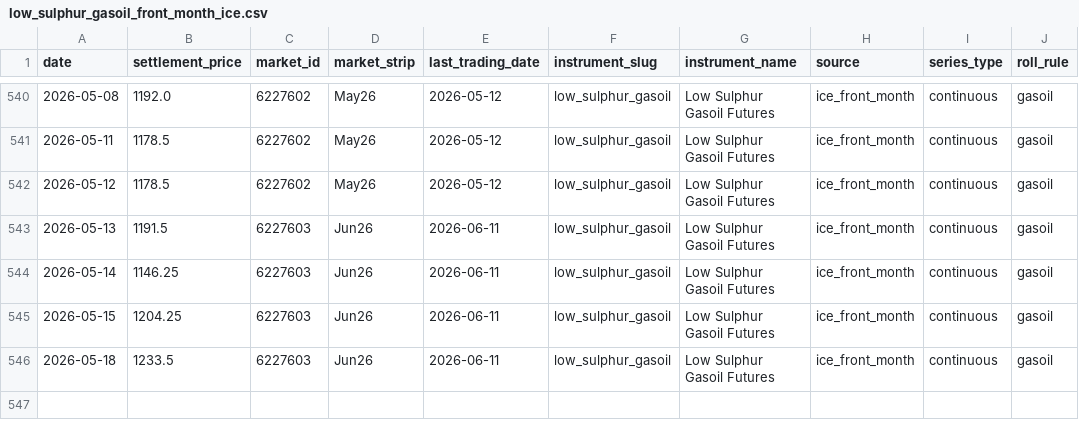
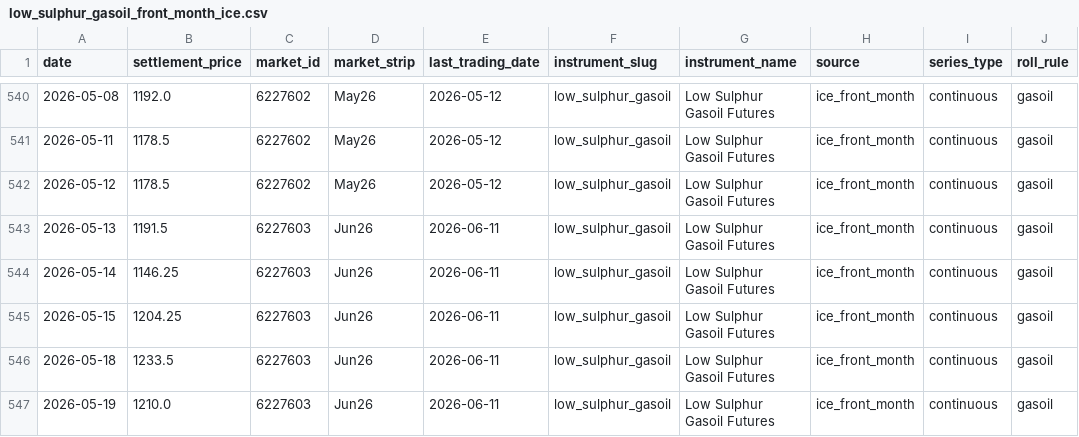
Before and after one commit to em-sig-git/ice-data-tracker, a CSV file: data/derived/low_sulphur_gasoil_front_month_ice.csv, drawn as a sheet; only a part is shown, gaps mark what is left out; the diff names each change by its address in the sheet, - before the commit and + after, or states it on an @@ line.

```diff
--- a/data/derived/low_sulphur_gasoil_front_month_ice.csv
+++ b/data/derived/low_sulphur_gasoil_front_month_ice.csv
+row 547: 2026-05-19 | 1210.0 | 6227603 | Jun26 | 2026-06-11 | low_sulphur_gasoil | Low Sulphur Gasoil Futures | ice_front_month | continuous | gasoil
```
Also changed, not shown: data/derived/brent_crude_front_month_ice.csv, data/historical/brent_crude_historical.csv, 3 other files.
